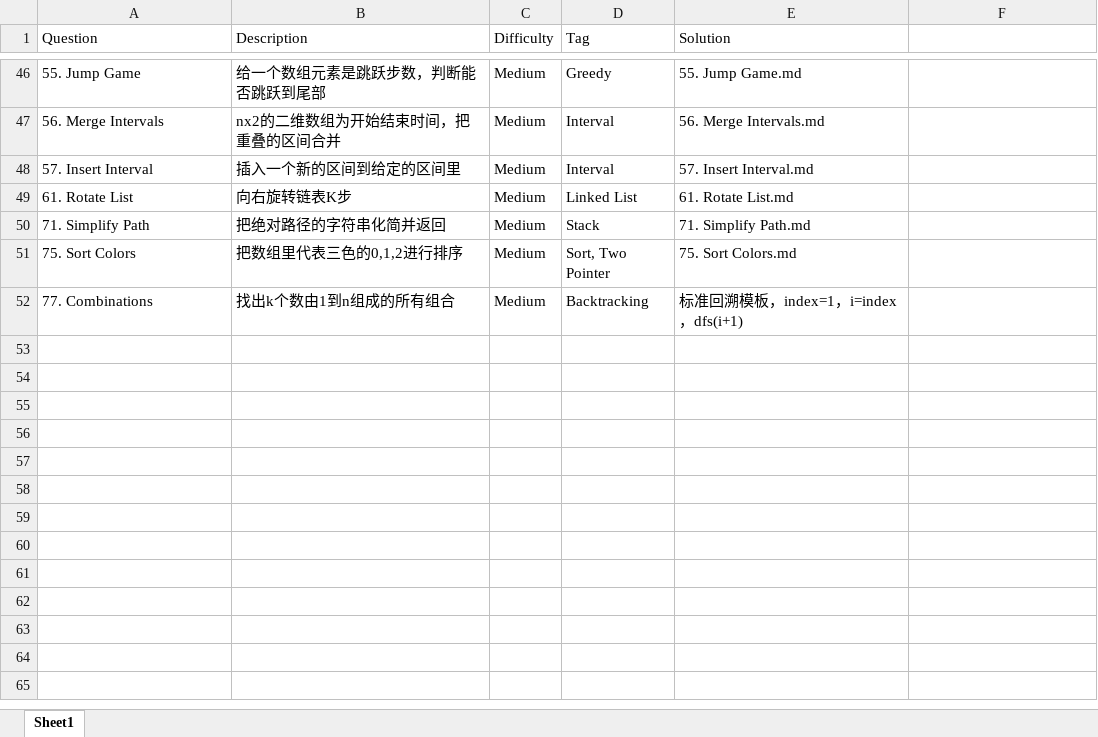
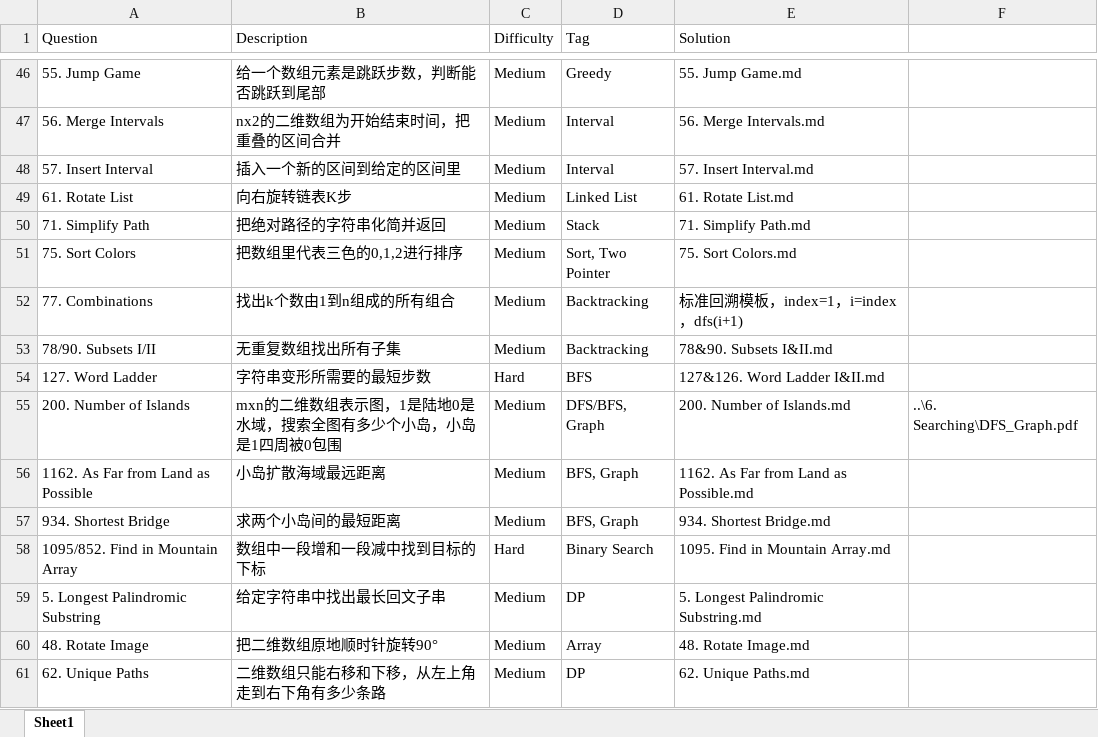
Before and after one commit to hy950921/LeetCode101, an Excel workbook: LeetCode1-300/LeetCode1-300.xlsx, sheet Sheet1, drawn as a sheet; only a part is shown, gaps mark what is left out; values as stored, in another font and other column widths than the file's, no cell formats; the diff names each change by its address in the sheet, - before the commit and + after, or states it on an @@ line.

```diff
--- a/LeetCode1-300/LeetCode1-300.xlsx (sheet Sheet1)
+++ b/LeetCode1-300/LeetCode1-300.xlsx (sheet Sheet1)
+row 53: 78/90. Subsets I/II | 无重复数组找出所有子集 | Medium | Backtracking | 78&90. Subsets I&II.md
+row 54: 127. Word Ladder | 字符串变形所需要的最短步数 | Hard | BFS | 127&126. Word Ladder I&II.md
+row 55: 200. Number of Islands | mxn的二维数组表示图，1是陆地0是水域，搜索全图有多少个小岛，小岛是1四周被0包围 | Medium | DFS/BFS, Graph | 200. Number of Islands.md | ..\6. Searching\DFS_Graph.pdf
+row 56: 1162. As Far from Land as Possible | 小岛扩散海域最远距离 | Medium | BFS, Graph | 1162. As Far from Land as Possible.md
+row 57: 934. Shortest Bridge | 求两个小岛间的最短距离 | Medium | BFS, Graph | 934. Shortest Bridge.md
+row 58: 1095/852. Find in Mountain Array | 数组中一段增和一段减中找到目标的下标 | Hard | Binary Search | 1095. Find in Mountain Array.md
+row 59: 5. Longest Palindromic Substring | 给定字符串中找出最长回文子串 | Medium | DP | 5. Longest Palindromic Substring.md
+row 60: 48. Rotate Image | 把二维数组原地顺时针旋转90° | Medium | Array | 48. Rotate Image.md
+row 61: 62. Unique Paths | 二维数组只能右移和下移，从左上角走到右下角有多少条路 | Medium | DP | 62. Unique Paths.md
```
Also changed, not shown: cell formats, 11 other files.
